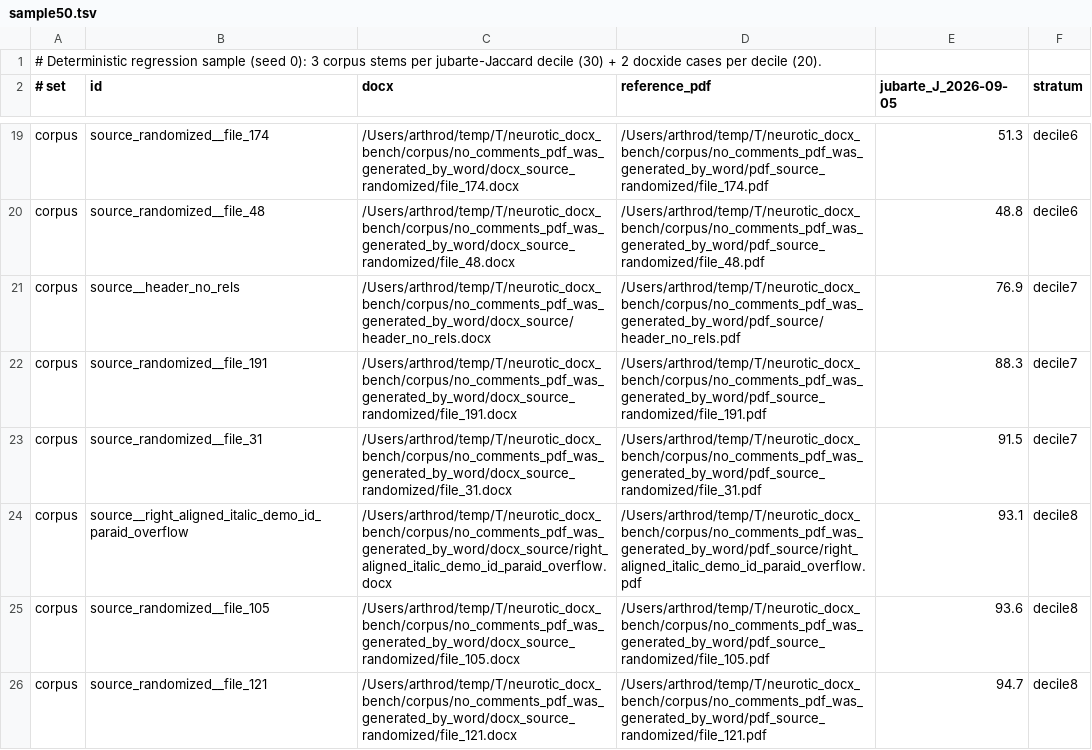
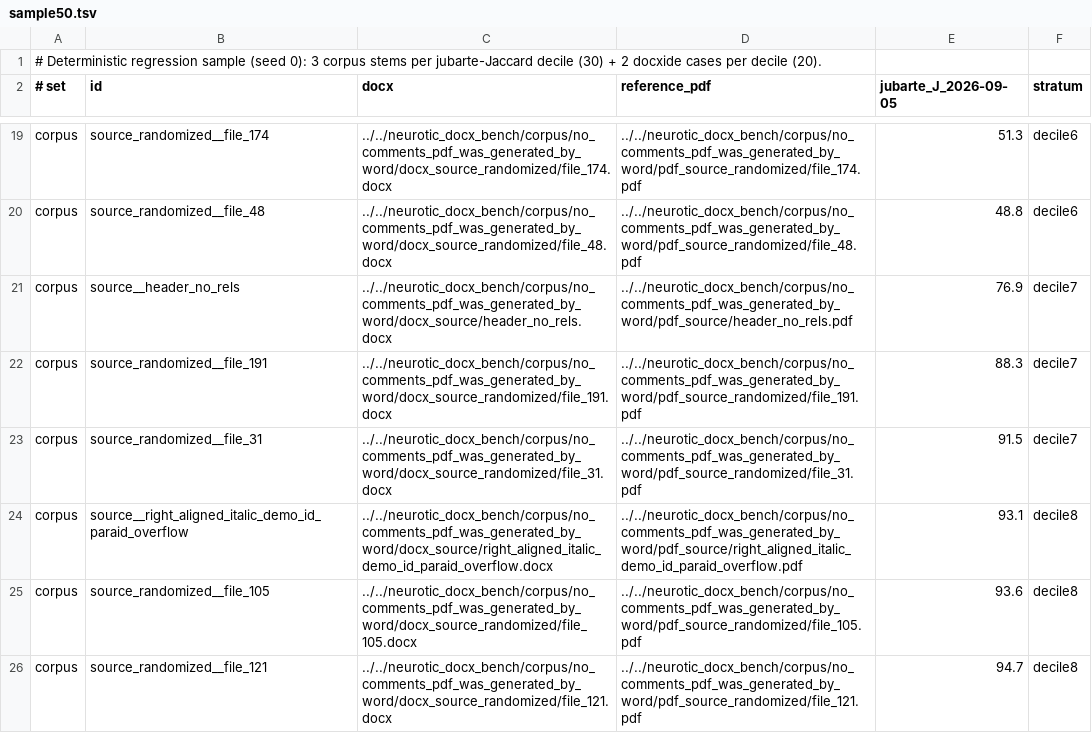
Before and after one commit to jandira-tech/jubarte-redlines, a TSV file: planning/sample50.tsv, drawn as a sheet; only a part is shown, gaps mark what is left out; the diff covers the shown part only; the diff names each change by its address in the sheet, - before the commit and + after, or states it on an @@ line.

```diff
--- a/planning/sample50.tsv
+++ b/planning/sample50.tsv
-C19 (docx): /Users/arthrod/temp/T/neurotic_docx_bench/corpus/no_comments_pdf_was_generated_by_word/docx_source_randomized/file_174.docx
+C19 (docx): ../../neurotic_docx_bench/corpus/no_comments_pdf_was_generated_by_word/docx_source_randomized/file_174.docx
-D19 (reference_pdf): /Users/arthrod/temp/T/neurotic_docx_bench/corpus/no_comments_pdf_was_generated_by_word/pdf_source_randomized/file_174.pdf
+D19 (reference_pdf): ../../neurotic_docx_bench/corpus/no_comments_pdf_was_generated_by_word/pdf_source_randomized/file_174.pdf
-C20 (docx): /Users/arthrod/temp/T/neurotic_docx_bench/corpus/no_comments_pdf_was_generated_by_word/docx_source_randomized/file_48.docx
+C20 (docx): ../../neurotic_docx_bench/corpus/no_comments_pdf_was_generated_by_word/docx_source_randomized/file_48.docx
-D20 (reference_pdf): /Users/arthrod/temp/T/neurotic_docx_bench/corpus/no_comments_pdf_was_generated_by_word/pdf_source_randomized/file_48.pdf
+D20 (reference_pdf): ../../neurotic_docx_bench/corpus/no_comments_pdf_was_generated_by_word/pdf_source_randomized/file_48.pdf
-C21 (docx): /Users/arthrod/temp/T/neurotic_docx_bench/corpus/no_comments_pdf_was_generated_by_word/docx_source/header_no_rels.docx
+C21 (docx): ../../neurotic_docx_bench/corpus/no_comments_pdf_was_generated_by_word/docx_source/header_no_rels.docx
-D21 (reference_pdf): /Users/arthrod/temp/T/neurotic_docx_bench/corpus/no_comments_pdf_was_generated_by_word/pdf_source/header_no_rels.pdf
+D21 (reference_pdf): ../../neurotic_docx_bench/corpus/no_comments_pdf_was_generated_by_word/pdf_source/header_no_rels.pdf
-C22 (docx): /Users/arthrod/temp/T/neurotic_docx_bench/corpus/no_comments_pdf_was_generated_by_word/docx_source_randomized/file_191.docx
+C22 (docx): ../../neurotic_docx_bench/corpus/no_comments_pdf_was_generated_by_word/docx_source_randomized/file_191.docx
-D22 (reference_pdf): /Users/arthrod/temp/T/neurotic_docx_bench/corpus/no_comments_pdf_was_generated_by_word/pdf_source_randomized/file_191.pdf
+D22 (reference_pdf): ../../neurotic_docx_bench/corpus/no_comments_pdf_was_generated_by_word/pdf_source_randomized/file_191.pdf
-C23 (docx): /Users/arthrod/temp/T/neurotic_docx_bench/corpus/no_comments_pdf_was_generated_by_word/docx_source_randomized/file_31.docx
+C23 (docx): ../../neurotic_docx_bench/corpus/no_comments_pdf_was_generated_by_word/docx_source_randomized/file_31.docx
-D23 (reference_pdf): /Users/arthrod/temp/T/neurotic_docx_bench/corpus/no_comments_pdf_was_generated_by_word/pdf_source_randomized/file_31.pdf
+D23 (reference_pdf): ../../neurotic_docx_bench/corpus/no_comments_pdf_was_generated_by_word/pdf_source_randomized/file_31.pdf
-C24 (docx): /Users/arthrod/temp/T/neurotic_docx_bench/corpus/no_comments_pdf_was_generated_by_word/docx_source/right_aligned_italic_demo_id_paraid_overflow.docx
+C24 (docx): ../../neurotic_docx_bench/corpus/no_comments_pdf_was_generated_by_word/docx_source/right_aligned_italic_demo_id_paraid_overflow.docx
-D24 (reference_pdf): /Users/arthrod/temp/T/neurotic_docx_bench/corpus/no_comments_pdf_was_generated_by_word/pdf_source/right_aligned_italic_demo_id_paraid_overflow.pdf
+D24 (reference_pdf): ../../neurotic_docx_bench/corpus/no_comments_pdf_was_generated_by_word/pdf_source/right_aligned_italic_demo_id_paraid_overflow.pdf
-C25 (docx): /Users/arthrod/temp/T/neurotic_docx_bench/corpus/no_comments_pdf_was_generated_by_word/docx_source_randomized/file_105.docx
+C25 (docx): ../../neurotic_docx_bench/corpus/no_comments_pdf_was_generated_by_word/docx_source_randomized/file_105.docx
-D25 (reference_pdf): /Users/arthrod/temp/T/neurotic_docx_bench/corpus/no_comments_pdf_was_generated_by_word/pdf_source_randomized/file_105.pdf
+D25 (reference_pdf): ../../neurotic_docx_bench/corpus/no_comments_pdf_was_generated_by_word/pdf_source_randomized/file_105.pdf
-C26 (docx): /Users/arthrod/temp/T/neurotic_docx_bench/corpus/no_comments_pdf_was_generated_by_word/docx_source_randomized/file_121.docx
+C26 (docx): ../../neurotic_docx_bench/corpus/no_comments_pdf_was_generated_by_word/docx_source_randomized/file_121.docx
-D26 (reference_pdf): /Users/arthrod/temp/T/neurotic_docx_bench/corpus/no_comments_pdf_was_generated_by_word/pdf_source_randomized/file_121.pdf
+D26 (reference_pdf): ../../neurotic_docx_bench/corpus/no_comments_pdf_was_generated_by_word/pdf_source_randomized/file_121.pdf
```
Also changed, not shown: 84 edited cells elsewhere in this file, 15 other files.
